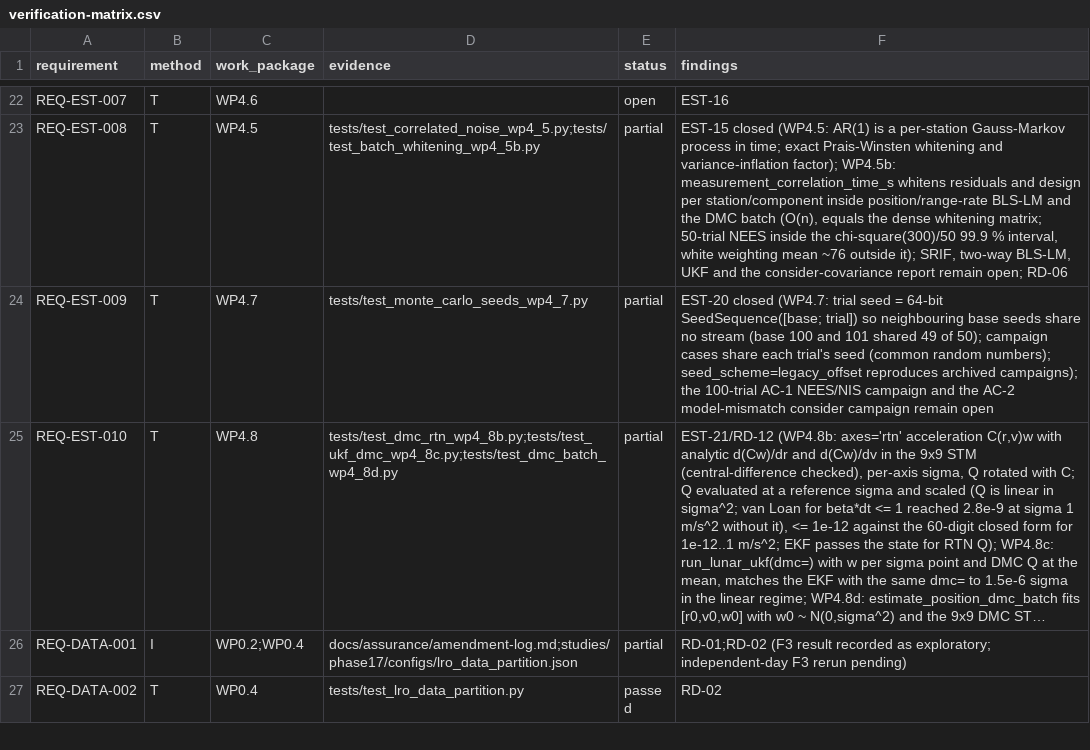
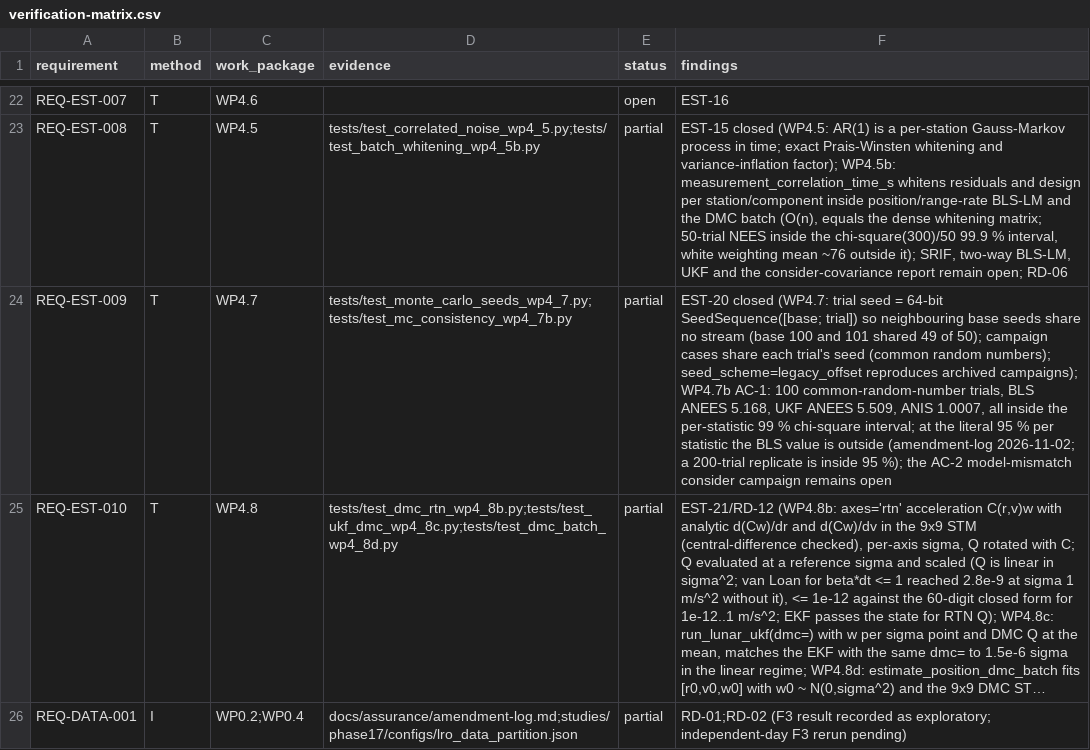
Before and after one commit to halici21/lunar-orbit-determination, a CSV file: docs/assurance/verification-matrix.csv, drawn as a sheet; only a part is shown, gaps mark what is left out; the shorter side is filled out with more unchanged rows; long unchanged cells end in …; the diff names each change by its address in the sheet, - before the commit and + after, or states it on an @@ line.

```diff
--- a/docs/assurance/verification-matrix.csv
+++ b/docs/assurance/verification-matrix.csv
-D24 (evidence): tests/test_monte_carlo_seeds_wp4_7.py
+D24 (evidence): tests/test_monte_carlo_seeds_wp4_7.py;tests/test_mc_consistency_wp4_7b.py
-F24 (findings): …archived campaigns); the 100-trial AC-1 NEES/NIS campaign and the AC-2 model-mismatch consider campaign remain open
+F24 (findings): …archived campaigns); WP4.7b AC-1: 100 common-random-number trials, BLS ANEES 5.168, UKF ANEES 5.509, ANIS 1.0007, all inside the per-statistic 99 % chi-square interval; at the literal 95 % per statistic the BLS value is outside (amendment-log 2026-11-02; a 200-trial replicate is inside 95 %); the AC-2 model-mismatch consider campaign remains open
```
Also changed, not shown: 2 other files.
